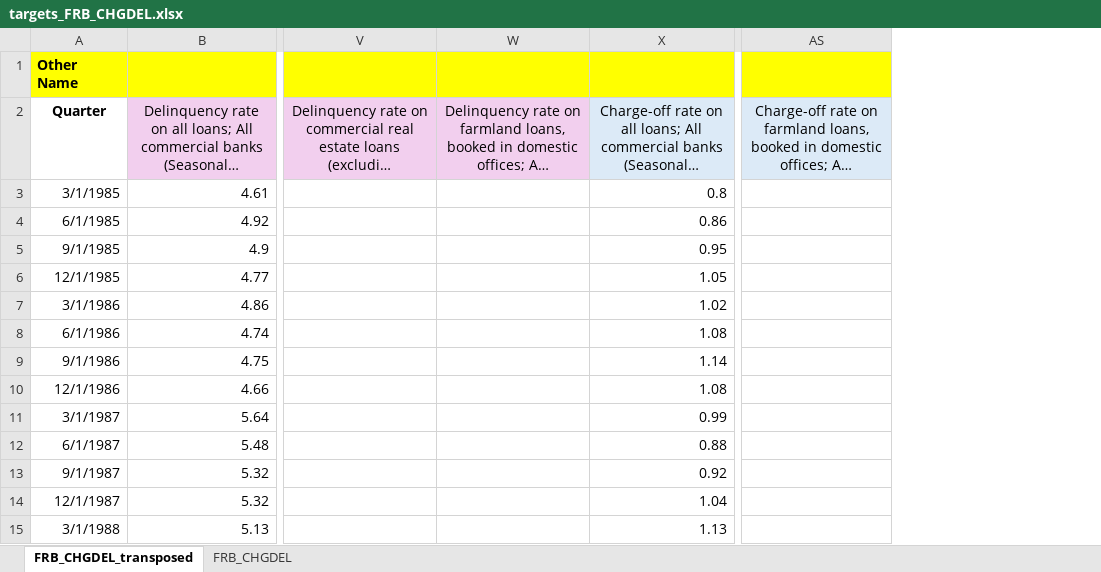
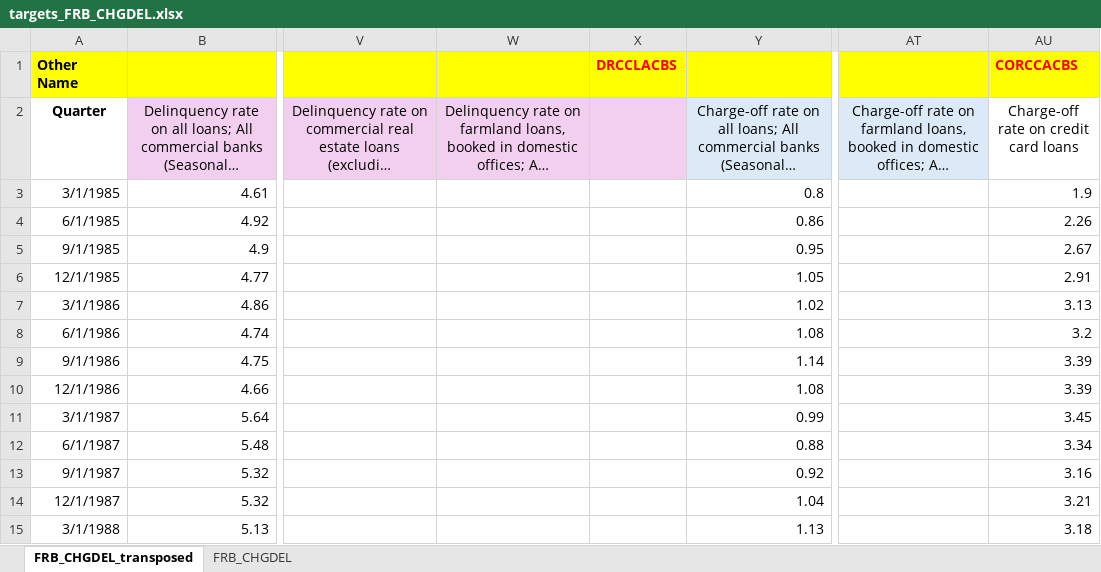
Before and after one commit to andre-bu-gitdev/DX799-O1, an Excel workbook: datasets/targets_FRB_CHGDEL.xlsx, sheet FRB_CHGDEL_transposed, drawn as a sheet; only a part is shown, gaps mark what is left out; long unchanged cells end in …; values as stored, in another font and other column widths than the file's, no borders; the diff names each change by its address in the sheet, - before the commit and + after, or states it on an @@ line.

```diff
--- a/datasets/targets_FRB_CHGDEL.xlsx (sheet FRB_CHGDEL_transposed)
+++ b/datasets/targets_FRB_CHGDEL.xlsx (sheet FRB_CHGDEL_transposed)
+column X, row 1: DRCCLACBS
+column AU, rows 1-15: CORCCACBS | Charge-off rate on credit card loans | 1.9 | 2.26 | 2.67 | 2.91 | 3.13 | 3.2 | 3.39 | 3.39 | 3.45 | 3.34 | 3.16 | 3.21 | 3.18
```
Also changed, not shown: datasets/TARGET_Var_Names.xlsx, 2 other files.
